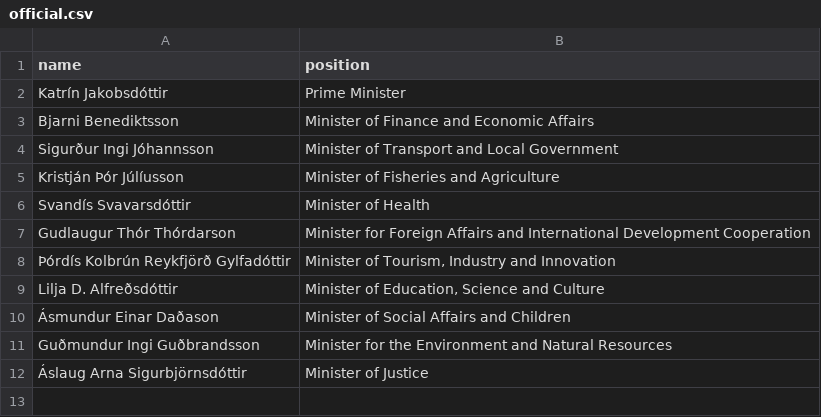
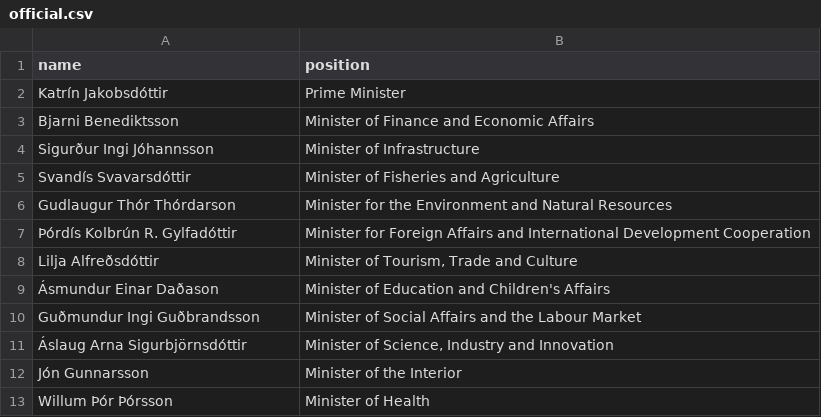
Before and after one commit to Jkudjo/iceland-cabinet, a CSV file: data/official.csv, drawn as a sheet.

```diff
--- a/data/official.csv
+++ b/data/official.csv
@@ -3,10 +3,11 @@ Katrín Jakobsdóttir,Prime Minister
 Bjarni Benediktsson,Minister of Finance and Economic Affairs
-Sigurður Ingi Jóhannsson,Minister of Transport and Local Government
-Kristján Þór Júlíusson,Minister of Fisheries and Agriculture
-Svandís Svavarsdóttir,Minister of Health
-Gudlaugur Thór Thórdarson,Minister for Foreign Affairs and International Development Cooperation
-Þórdís Kolbrún Reykfjörð Gylfadóttir,"Minister of Tourism, Industry and Innovation"
-Lilja D. Alfreðsdóttir,"Minister of Education, Science and Culture"
-Ásmundur Einar Daðason,Minister of Social Affairs and Children
-Guðmundur Ingi Guðbrandsson,Minister for the Environment and Natural Resources
-Áslaug Arna Sigurbjörnsdóttir,Minister of Justice
+Sigurður Ingi Jóhannsson,Minister of Infrastructure
+Svandís Svavarsdóttir,Minister of Fisheries and Agriculture
+Gudlaugur Thór Thórdarson,Minister for the Environment and Natural Resources
+Þórdís Kolbrún R. Gylfadóttir,Minister for Foreign Affairs and International Development Cooperation
+Lilja Alfreðsdóttir,"Minister of Tourism, Trade and Culture"
+Ásmundur Einar Daðason,Minister of Education and Children's Affairs
+Guðmundur Ingi Guðbrandsson,Minister of Social Affairs and the Labour Market
+Áslaug Arna Sigurbjörnsdóttir,"Minister of Science, Industry and Innovation"
+Jón Gunnarsson,Minister of the Interior
+Willum Þór Þórsson,Minister of Health
```
Also changed, not shown: 1 other file.
